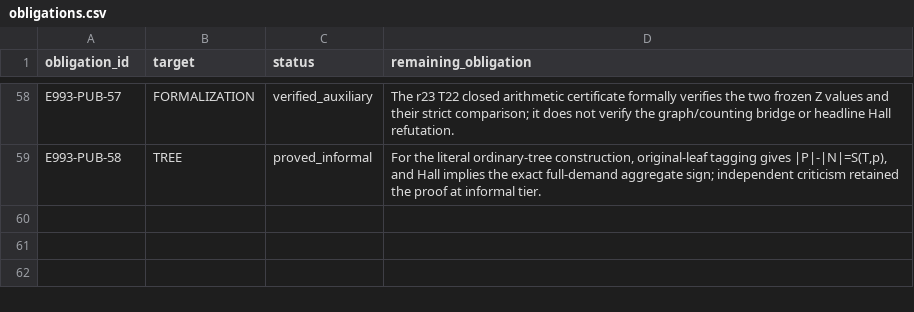
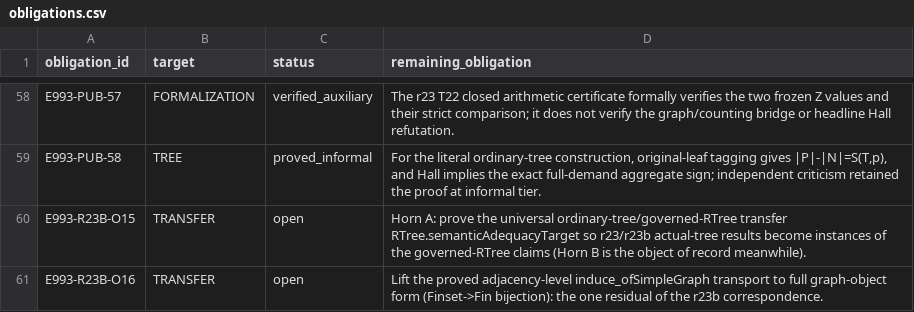
Before and after one commit to Xeit-AI-Inc/erdos-993, a CSV file: evidence/obligations.csv, drawn as a sheet; only a part is shown, gaps mark what is left out; the diff names each change by its address in the sheet, - before the commit and + after, or states it on an @@ line.

```diff
--- a/evidence/obligations.csv
+++ b/evidence/obligations.csv
+row 60: E993-R23B-O15 | TRANSFER | open | Horn A: prove the universal ordinary-tree/governed-RTree transfer RTree.semanticAdequacyTarget so r23/r23b actual-tree results become instances of the governed-RTree claims (Horn B is the object of record meanwhile).
+row 61: E993-R23B-O16 | TRANSFER | open | Lift the proved adjacency-level induce_ofSimpleGraph transport to full graph-object form (Finset->Fin bijection): the one residual of the r23b correspondence.
```
Also changed, not shown: 45 other files.
